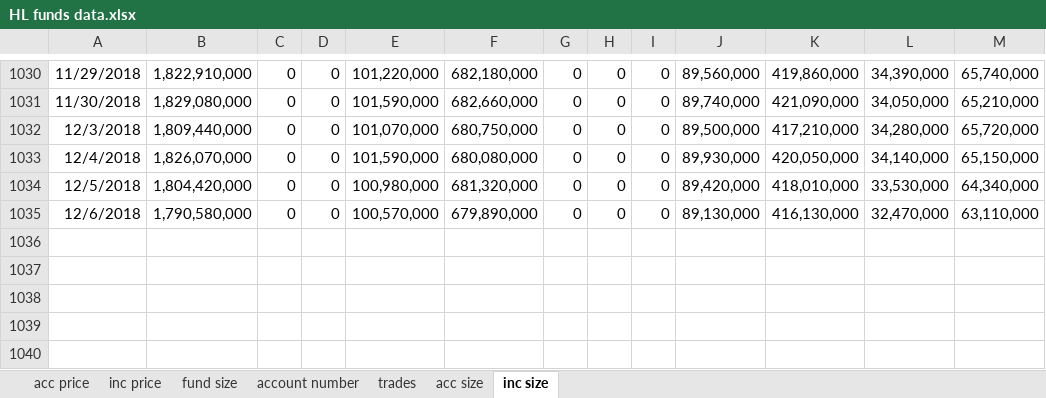
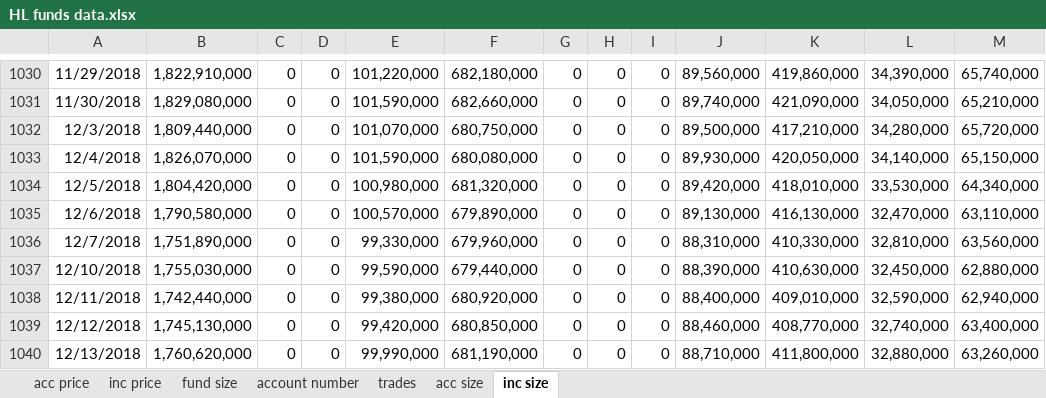
Before and after one commit to NNicolaou/HL_live, an Excel workbook: HL funds data.xlsx, sheet inc size, drawn as a sheet; only a part is shown, gaps mark what is left out; values as stored, in another font and other column widths than the file's, no borders; the diff names each change by its address in the sheet, - before the commit and + after, or states it on an @@ line.

```diff
--- a/HL funds data.xlsx (sheet inc size)
+++ b/HL funds data.xlsx (sheet inc size)
+row 1036: 12/7/2018 | 1,751,890,000 | 0 | 0 | 99,330,000 | 679,960,000 | 0 | 0 | 0 | 88,310,000 | 410,330,000 | 32,810,000 | 63,560,000
+row 1037: 12/10/2018 | 1,755,030,000 | 0 | 0 | 99,590,000 | 679,440,000 | 0 | 0 | 0 | 88,390,000 | 410,630,000 | 32,450,000 | 62,880,000
+row 1038: 12/11/2018 | 1,742,440,000 | 0 | 0 | 99,380,000 | 680,920,000 | 0 | 0 | 0 | 88,400,000 | 409,010,000 | 32,590,000 | 62,940,000
+row 1039: 12/12/2018 | 1,745,130,000 | 0 | 0 | 99,420,000 | 680,850,000 | 0 | 0 | 0 | 88,460,000 | 408,770,000 | 32,740,000 | 63,400,000
+row 1040: 12/13/2018 | 1,760,620,000 | 0 | 0 | 99,990,000 | 681,190,000 | 0 | 0 | 0 | 88,710,000 | 411,800,000 | 32,880,000 | 63,260,000
```
Also changed, not shown: sheet acc price, sheet acc size, sheet fund size, sheet inc price, 1 other file.
